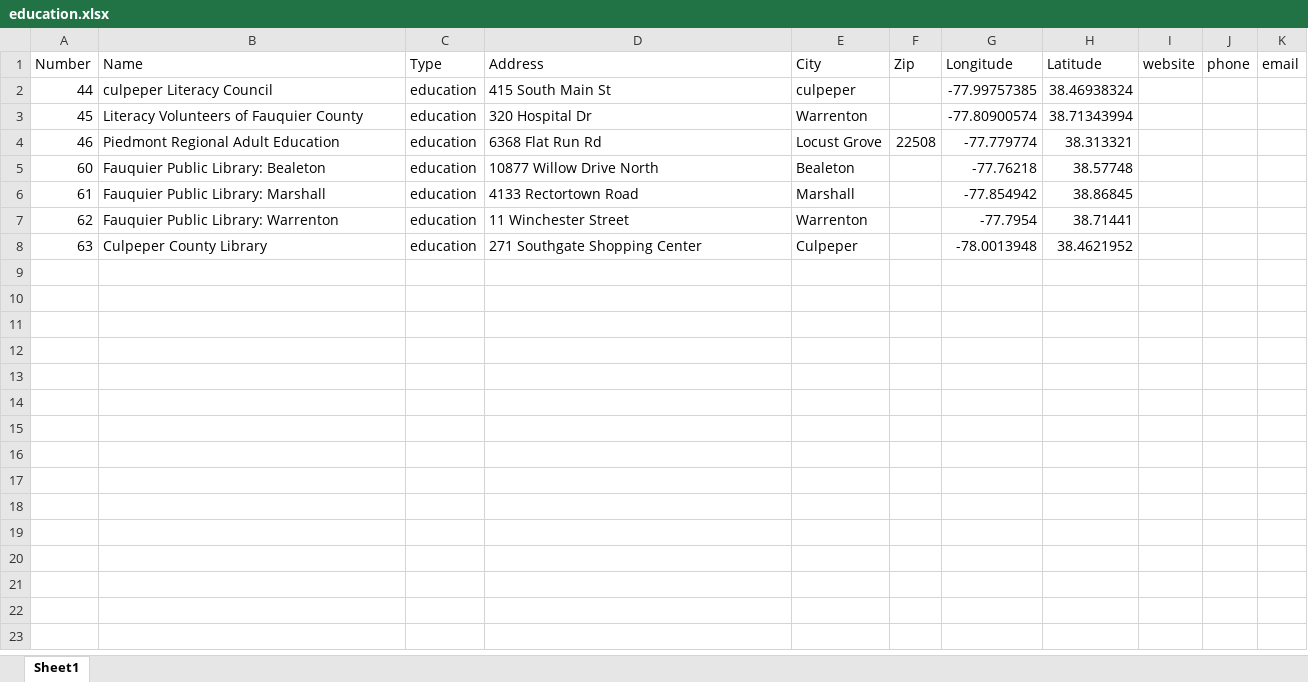
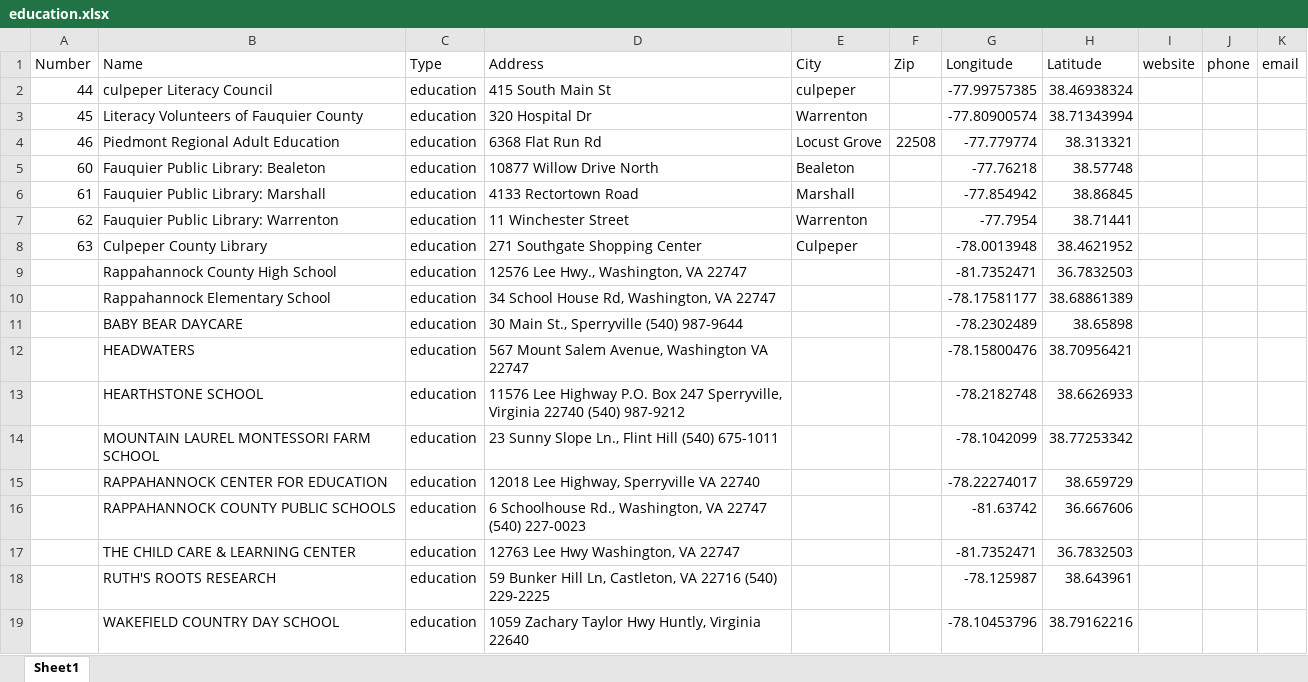
Before and after one commit to timothyspierce/RAPPK, an Excel workbook: Isochrone/Excel Data/education.xlsx, sheet Sheet1, drawn as a sheet; values as stored, in another font and other column widths than the file's, no borders; the diff names each change by its address in the sheet, - before the commit and + after, or states it on an @@ line.

```diff
--- a/Isochrone/Excel Data/education.xlsx (sheet Sheet1)
+++ b/Isochrone/Excel Data/education.xlsx (sheet Sheet1)
+row 9:  | Rappahannock County High School | education | 12576 Lee Hwy., Washington, VA 22747 |  |  | -81.7352471 | 36.7832503
+row 10:  | Rappahannock Elementary School | education | 34 School House Rd, Washington, VA 22747 |  |  | -78.17581177 | 38.68861389
+row 11:  | BABY BEAR DAYCARE | education | 30 Main St., Sperryville (540) 987-9644 |  |  | -78.2302489 | 38.65898
+row 12:  | HEADWATERS | education | 567 Mount Salem Avenue, Washington VA 22747 |  |  | -78.15800476 | 38.70956421
+row 13:  | HEARTHSTONE SCHOOL | education | 11576 Lee Highway P.O. Box 247 Sperryville, Virginia 22740 (540) 987-9212 |  |  | -78.2182748 | 38.6626933
+row 14:  | MOUNTAIN LAUREL MONTESSORI FARM SCHOOL | education | 23 Sunny Slope Ln., Flint Hill (540) 675-1011 |  |  | -78.1042099 | 38.77253342
+row 15:  | RAPPAHANNOCK CENTER FOR EDUCATION | education | 12018 Lee Highway, Sperryville VA 22740 |  |  | -78.22274017 | 38.659729
+row 16:  | RAPPAHANNOCK COUNTY PUBLIC SCHOOLS | education | 6 Schoolhouse Rd., Washington, VA 22747 (540) 227-0023 |  |  | -81.63742 | 36.667606
+row 17:  | THE CHILD CARE & LEARNING CENTER | education | 12763 Lee Hwy Washington, VA 22747 |  |  | -81.7352471 | 36.7832503
+row 18:  | RUTH'S ROOTS RESEARCH | education | 59 Bunker Hill Ln, Castleton, VA 22716 (540) 229-2225 |  |  | -78.125987 | 38.643961
+row 19:  | WAKEFIELD COUNTRY DAY SCHOOL | education | 1059 Zachary Taylor Hwy Huntly, Virginia 22640 |  |  | -78.10453796 | 38.79162216
```
Also changed, not shown: 6 other files.
